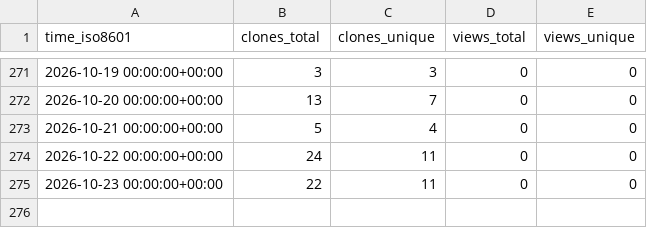
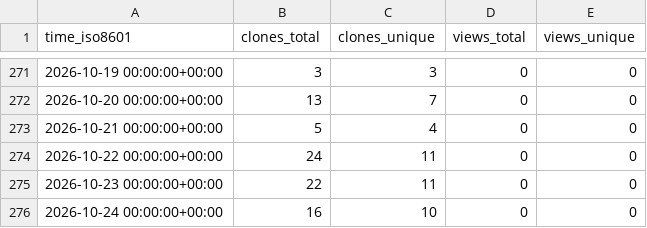
Before and after one commit to EarthSciML/UrbanCanopy.jl, a CSV file: EarthSciML/UrbanCanopy.jl/ghrs-data/views_clones_aggregate.csv, drawn as a sheet; only a part is shown, gaps mark what is left out.

```diff
--- a/EarthSciML/UrbanCanopy.jl/ghrs-data/views_clones_aggregate.csv
+++ b/EarthSciML/UrbanCanopy.jl/ghrs-data/views_clones_aggregate.csv
@@ -275 +275,2 @@ time_iso8601,clones_total,clones_unique,views_total,views_unique
 2026-10-23 00:00:00+00:00,22,11,0,0
+2026-10-24 00:00:00+00:00,16,10,0,0
```
Also changed, not shown: 1 other file.
